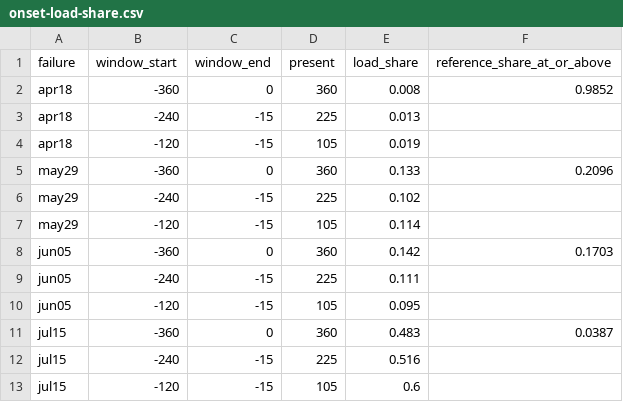
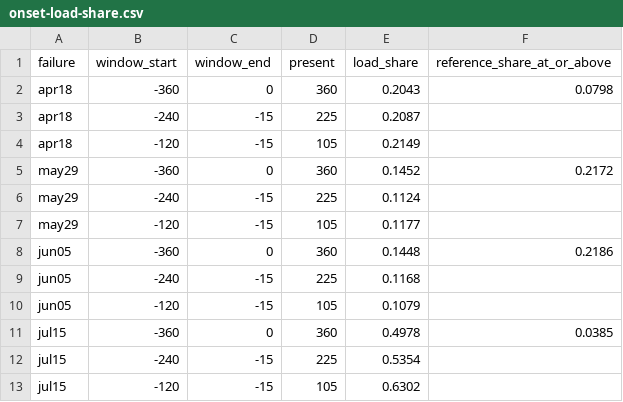
Before and after one commit to Mfana/MetroPT-3, a CSV file: study/2026-11-06-ress/tables/onset-load-share.csv, drawn as a sheet.

Commit message:
Correct the load-share measure before each report
Uses the mean of 1-COMP, as in Figure 3, in place of counting minutes with
COMP below 0.5. See item 20 in provenance/deviations.md. Model results are
unchanged.

```diff
--- a/study/2026-11-06-ress/tables/onset-load-share.csv
+++ b/study/2026-11-06-ress/tables/onset-load-share.csv
@@ -1,13 +1,13 @@
 failure,window_start,window_end,present,load_share,reference_share_at_or_above
-apr18,-360,0,360,0.008,0.9852
-apr18,-240,-15,225,0.013,
-apr18,-120,-15,105,0.019,
-may29,-360,0,360,0.133,0.2096
-may29,-240,-15,225,0.102,
-may29,-120,-15,105,0.114,
-jun05,-360,0,360,0.142,0.1703
-jun05,-240,-15,225,0.111,
-jun05,-120,-15,105,0.095,
-jul15,-360,0,360,0.483,0.0387
-jul15,-240,-15,225,0.516,
-jul15,-120,-15,105,0.6,
+apr18,-360,0,360,0.2043,0.0798
+apr18,-240,-15,225,0.2087,
+apr18,-120,-15,105,0.2149,
+may29,-360,0,360,0.1452,0.2172
+may29,-240,-15,225,0.1124,
+may29,-120,-15,105,0.1177,
+jun05,-360,0,360,0.1448,0.2186
+jun05,-240,-15,225,0.1168,
+jun05,-120,-15,105,0.1079,
+jul15,-360,0,360,0.4978,0.0385
+jul15,-240,-15,225,0.5354,
+jul15,-120,-15,105,0.6302,
```
Also changed, not shown: study/2026-11-06-ress/provenance/literature-extracts-2026-11-07.csv, study/2026-11-06-ress/submission-ress/claim-ledger.csv, 6 other files.
